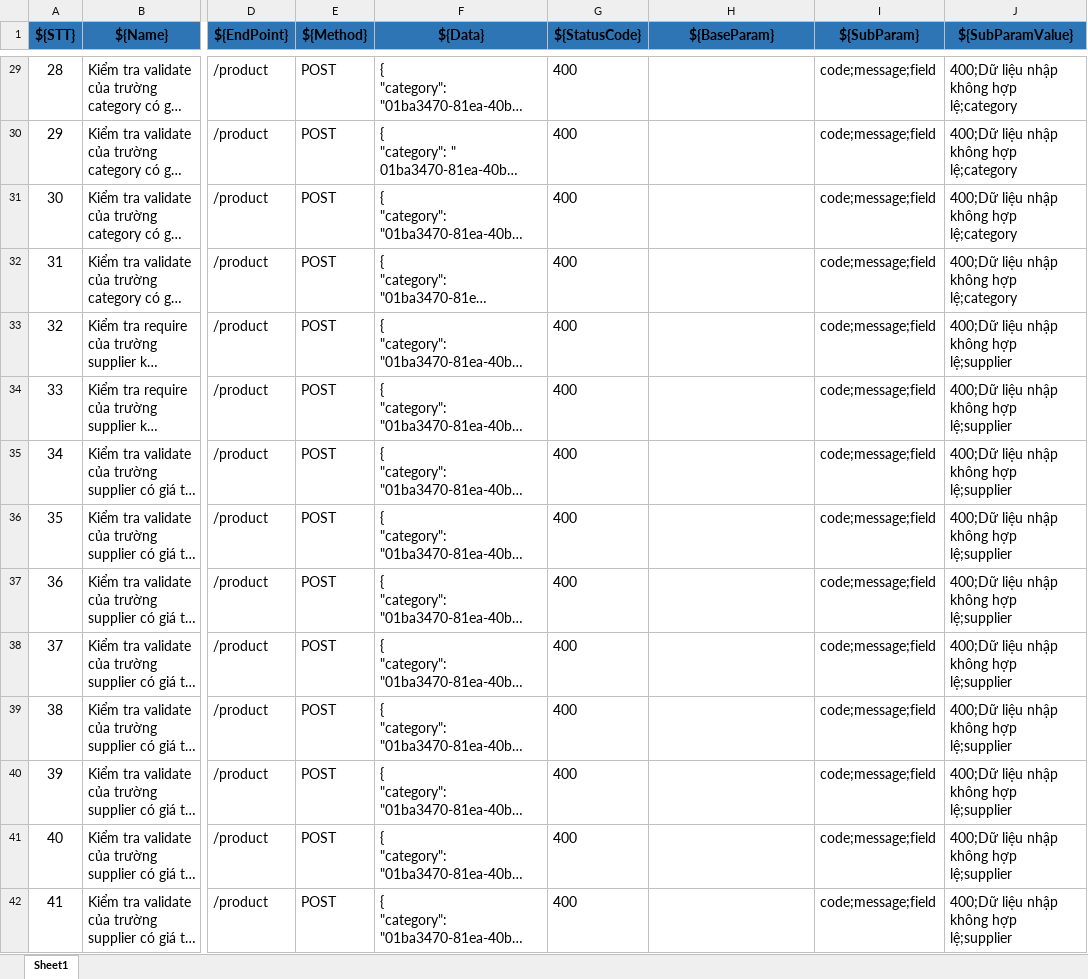
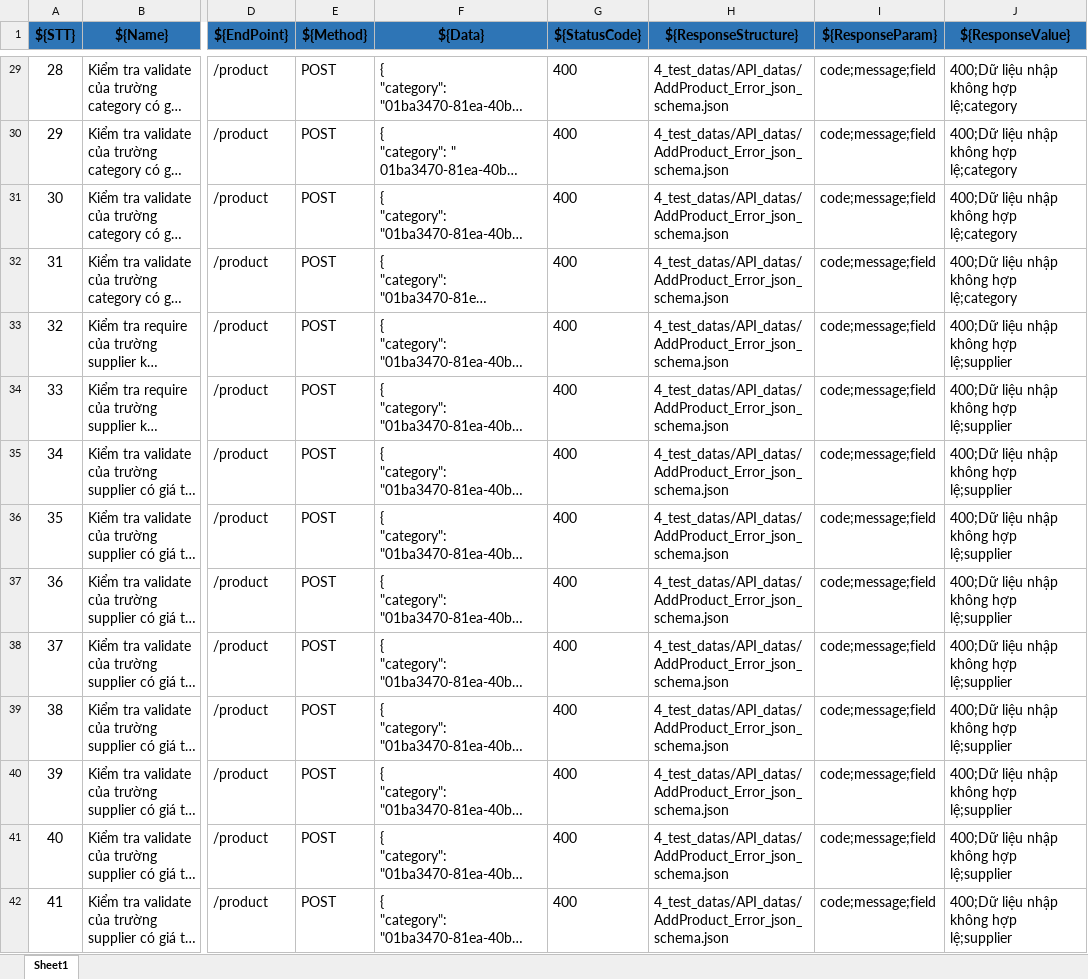
Before and after one commit to ngduclam1989/robot_testing, an Excel workbook: 4_test_datas/API_datas/test_addAPI.xlsx, sheet Sheet1, drawn as a sheet; only a part is shown, gaps mark what is left out; long unchanged cells end in …; values as stored, in another font and other column widths than the file's, no borders; the diff covers the shown part only; the diff names each change by its address in the sheet, - before the commit and + after, or states it on an @@ line.

Commit message:
update validate JSON schema

```diff
--- a/4_test_datas/API_datas/test_addAPI.xlsx (sheet Sheet1)
+++ b/4_test_datas/API_datas/test_addAPI.xlsx (sheet Sheet1)
-H1: ${BaseParam}
+H1: ${ResponseStructure}
-I1: ${SubParam}
+I1: ${ResponseParam}
-J1: ${SubParamValue}
+J1: ${ResponseValue}
-H29:H42 (${ResponseStructure}): (empty)
+H29:H42 (${ResponseStructure}): 4_test_datas/API_datas/AddProduct_Error_json_schema.json
```
Also changed, not shown: 59 edited cells elsewhere in this sheet, 8 other files.
